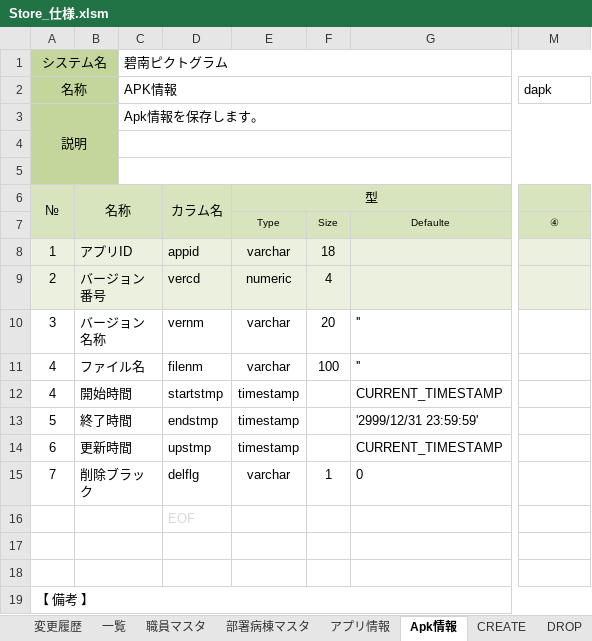
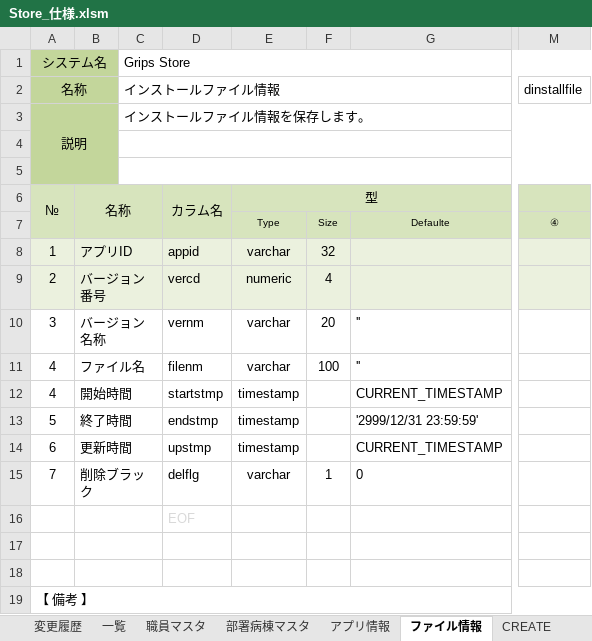
Before and after one commit to leean613/GripsStore2, an Excel workbook: WORKSPACE/Database/Store_仕様.xlsm, sheet ファイル情報, drawn as a sheet; only a part is shown, gaps mark what is left out; values as stored, in another font and other column widths than the file's, no borders; the diff names each change by its address in the sheet, - before the commit and + after, or states it on an @@ line.

```diff
--- a/WORKSPACE/Database/Store_仕様.xlsm (sheet ファイル情報)
+++ b/WORKSPACE/Database/Store_仕様.xlsm (sheet ファイル情報)
-sheet tab: Apk情報
+sheet tab: ファイル情報
-C1: 碧南ピクトグラム
+C1: Grips Store
-C2 (Grips Store): APK情報
+C2 (Grips Store): インストールファイル情報
-M2: dapk
+M2: dinstallfile
-C3 (Grips Store): Apk情報を保存します。
+C3 (Grips Store): インストールファイル情報を保存します。
-F8: 18
+F8: 32
```
Also changed, not shown: sheet CREATE, sheet DROP, sheet 一覧, sheet アプリ情報.
